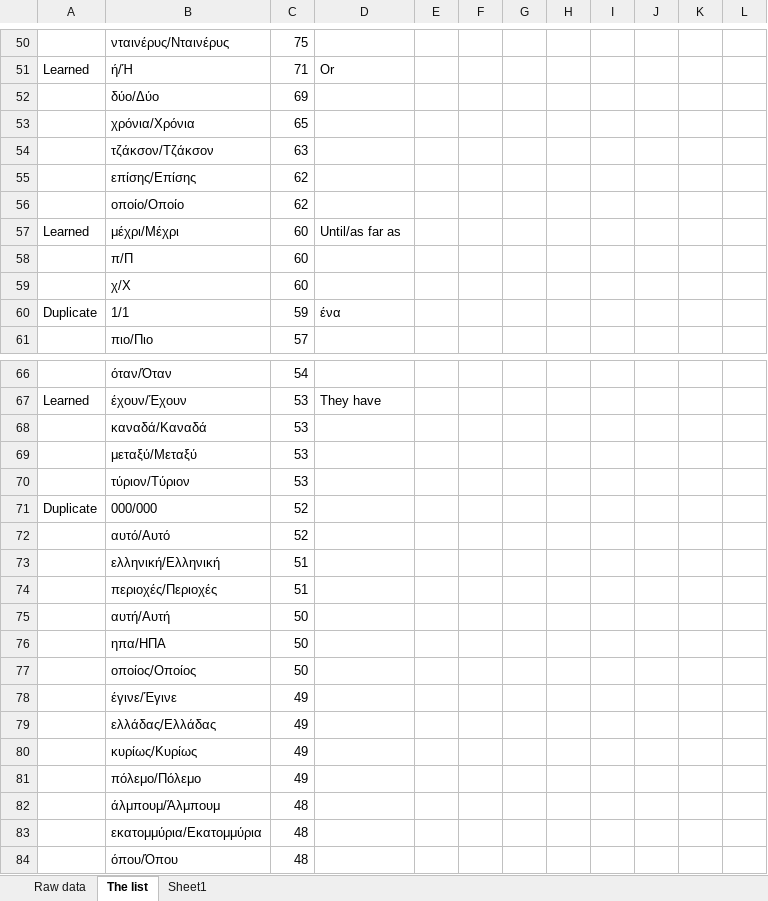
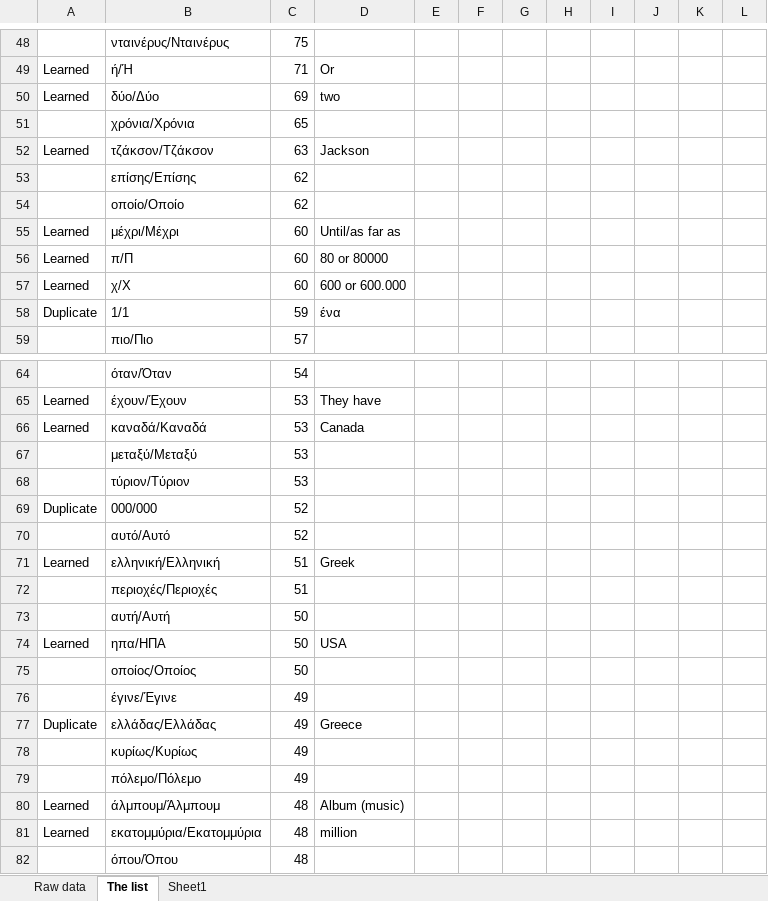
Before and after one commit to abigaelTremblay/sweetheartmuse, an Excel workbook: Learning greek efficiently/00 - The list.xlsx, sheet The list, drawn as a sheet; only a part is shown, gaps mark what is left out; values as stored, in another font and other column widths than the file's, no borders; conditional formats not drawn; addresses are those after the commit; the diff covers the shown part only; the diff names each change by its address in the sheet, - before the commit and + after, or states it on an @@ line.

Commit message:
Learning more items on the list

```diff
--- a/Learning greek efficiently/00 - The list.xlsx (sheet The list)
+++ b/Learning greek efficiently/00 - The list.xlsx (sheet The list)
-A50: (empty)
+A50: Learned
-D50: (empty)
+D50: two
-A52: (empty)
+A52: Learned
-D52: (empty)
+D52: Jackson
-A56:A57: (empty)
+A56:A57: Learned
-D56: (empty)
+D56: 80 or 80000
-D57: (empty)
+D57: 600 or 600.000
-A66: (empty)
+A66: Learned
-D66: (empty)
+D66: Canada
-A71: (empty)
+A71: Learned
-D71: (empty)
+D71: Greek
-A74: (empty)
+A74: Learned
-D74: (empty)
+D74: USA
-A77: (empty)
+A77: Duplicate
-D77: (empty)
+D77: Greece
-A80:A81: (empty)
+A80:A81: Learned
-D80: (empty)
+D80: Album (music)
-D81: (empty)
+D81: million
```
Also changed, not shown: 2 added rows, 2 removed rows and 8 edited cells elsewhere in this sheet.
